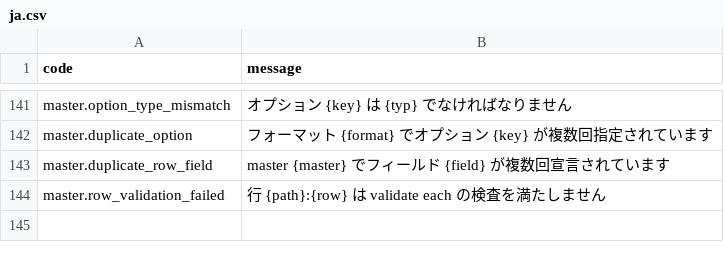
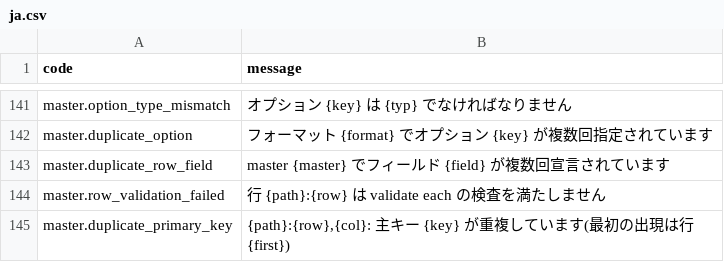
Before and after one commit to masterbelt/masterbelt, a CSV file: pkg/diagnostic/messages/ja.csv, drawn as a sheet; only a part is shown, gaps mark what is left out; the diff names each change by its address in the sheet, - before the commit and + after, or states it on an @@ line.

```diff
--- a/pkg/diagnostic/messages/ja.csv
+++ b/pkg/diagnostic/messages/ja.csv
+row 145: master.duplicate_primary_key | {path}:{row},{col}: 主キー {key} が重複しています(最初の出現は行 {first})
```
Also changed, not shown: pkg/diagnostic/code.csv, pkg/diagnostic/messages/en.csv, 6 other files.
